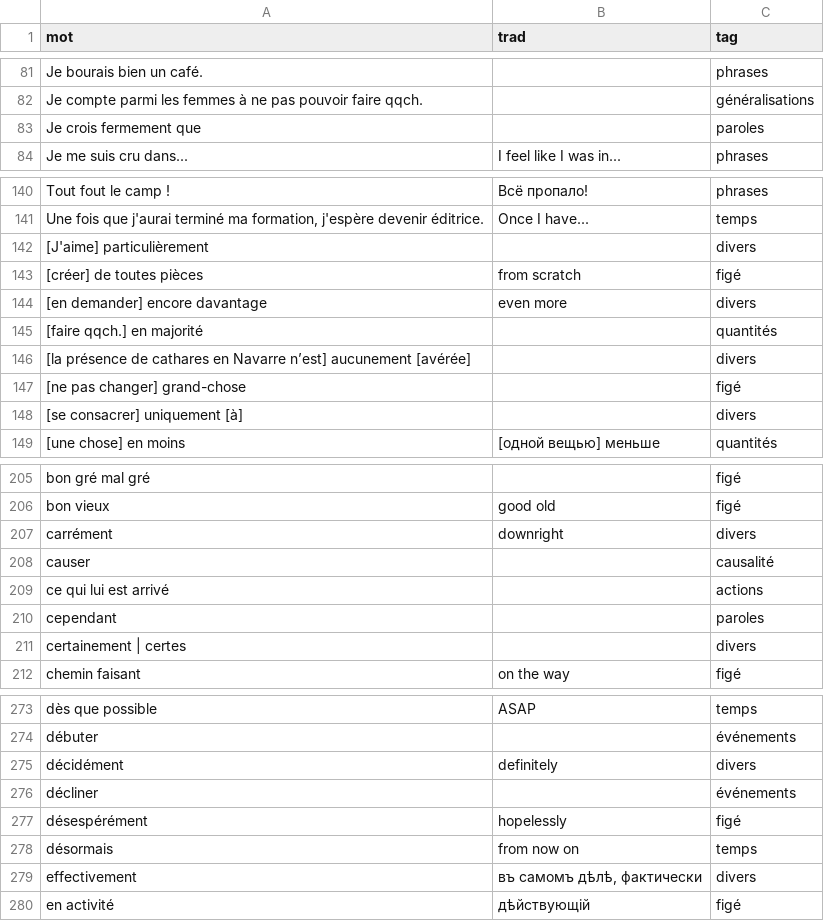
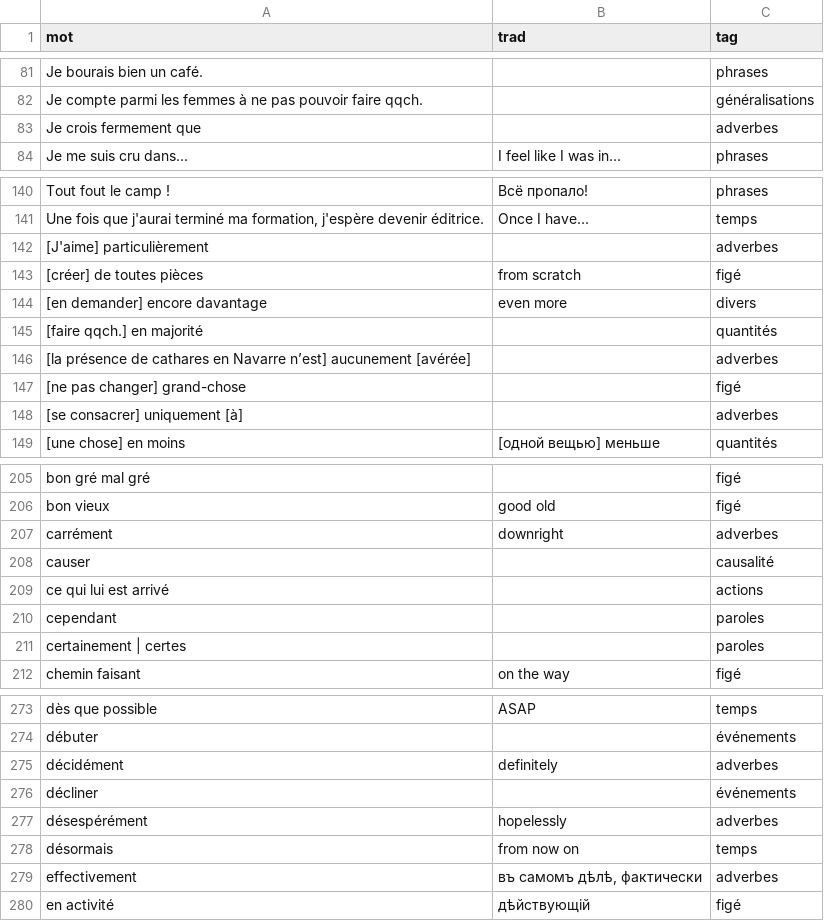
Before and after one commit to sologuboved/fr_collocations, a CSV file: collocations.csv, drawn as a sheet; only a part is shown, gaps mark what is left out; the diff covers the shown part only.

Commit message:
upd

```diff
--- a/collocations.csv
+++ b/collocations.csv
@@ -82,3 +82,3 @@ Je bourais bien un café.,,phrases
 Je compte parmi les femmes à ne pas pouvoir faire qqch.,,généralisations
-Je crois fermement que,,paroles
+Je crois fermement que,,adverbes
 Je me suis cru dans...,I feel like I was in...,phrases
@@ -141,3 +141,3 @@ Tout fout le camp !,Всё пропало!,phrases
 "Une fois que j'aurai terminé ma formation, j'espère devenir éditrice.",Once I have...,temps
-[J'aime] particulièrement,,divers
+[J'aime] particulièrement,,adverbes
 [créer] de toutes pièces,from scratch,figé
@@ -145,5 +145,5 @@ Tout fout le camp !,Всё пропало!,phrases
 [faire qqch.] en majorité,,quantités
-[la présence de cathares en Navarre n’est] aucunement [avérée],,divers
+[la présence de cathares en Navarre n’est] aucunement [avérée],,adverbes
 [ne pas changer] grand-chose,,figé
-[se consacrer] uniquement [à],,divers
+[se consacrer] uniquement [à],,adverbes
 [une chose] en moins,[одной вещью] меньше,quantités
@@ -206,3 +206,3 @@ bon gré mal gré,,figé
 bon vieux,good old,figé
-carrément,downright,divers
+carrément,downright,adverbes
 causer,,causalité
@@ -210,3 +210,3 @@ ce qui lui est arrivé,,actions
 cependant,,paroles
-certainement | certes,,divers
+certainement | certes,,paroles
 chemin faisant,on the way,figé
@@ -274,7 +274,7 @@ dès que possible,ASAP,temps
 débuter,,événements
-décidément,definitely,divers
+décidément,definitely,adverbes
 décliner,,événements
-désespérément,hopelessly,figé
+désespérément,hopelessly,adverbes
 désormais,from now on,temps
-effectivement,"въ самомъ дѣлѣ, фактически",divers
+effectivement,"въ самомъ дѣлѣ, фактически",adverbes
 en activité,дѣйствующій,figé
```
Also changed, not shown: 12 edited cells elsewhere in this file.
